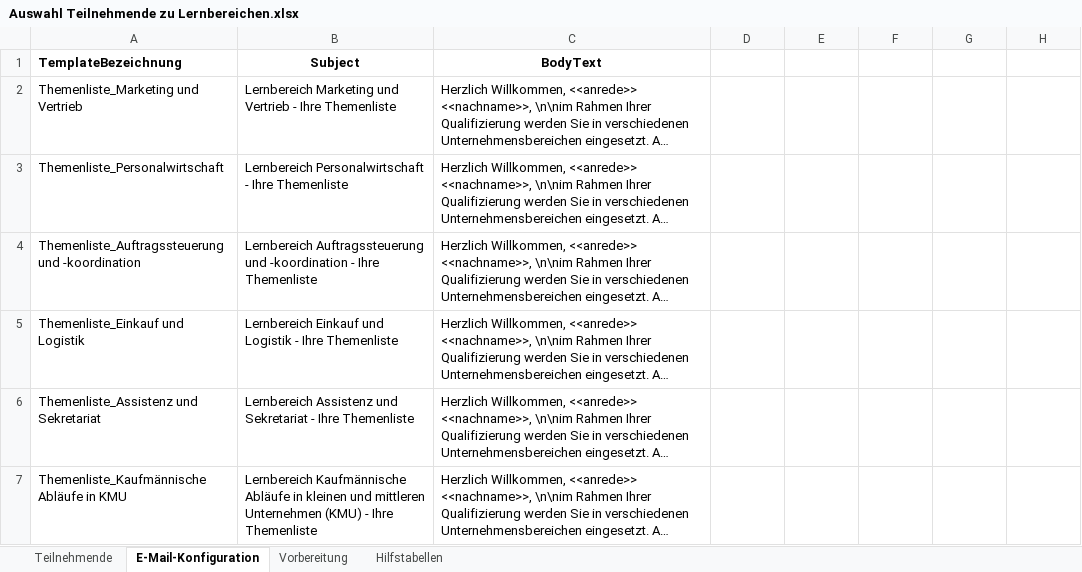
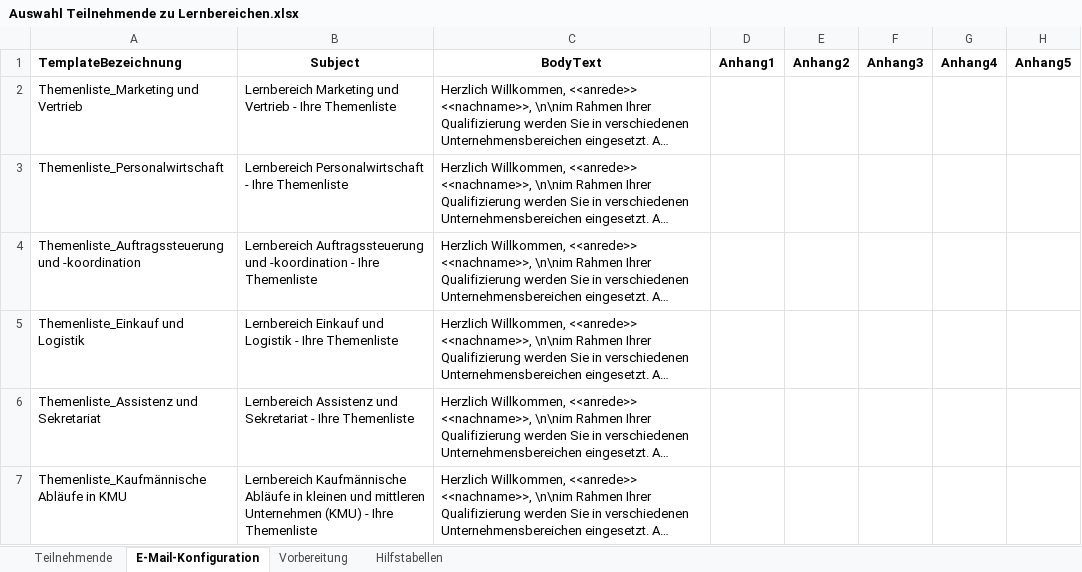
Before and after one commit to GoroTech-Tools/Themenlisten-Helfer, an Excel workbook: data/Auswahl Teilnehmende zu Lernbereichen.xlsx, sheet E-Mail-Konfiguration, drawn as a sheet; only a part is shown; long unchanged cells end in …; values as stored, in another font and other column widths than the file's, no borders; table styles not drawn; the diff names each change by its address in the sheet, - before the commit and + after, or states it on an @@ line.

Commit message:
Release v1.0.2: optional Zusatzanhaenge aus Excel

```diff
--- a/data/Auswahl Teilnehmende zu Lernbereichen.xlsx (sheet E-Mail-Konfiguration)
+++ b/data/Auswahl Teilnehmende zu Lernbereichen.xlsx (sheet E-Mail-Konfiguration)
-D1: (empty)
+D1: Anhang1
-E1: (empty)
+E1: Anhang2
-F1: (empty)
+F1: Anhang3
-G1: (empty)
+G1: Anhang4
-H1: (empty)
+H1: Anhang5
```
Also changed, not shown: 20 other files.
